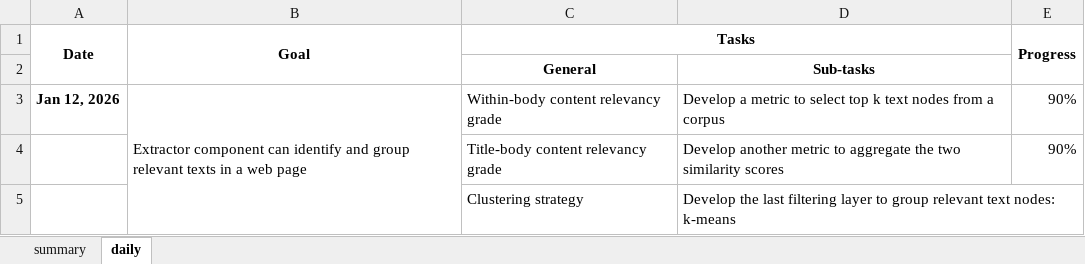
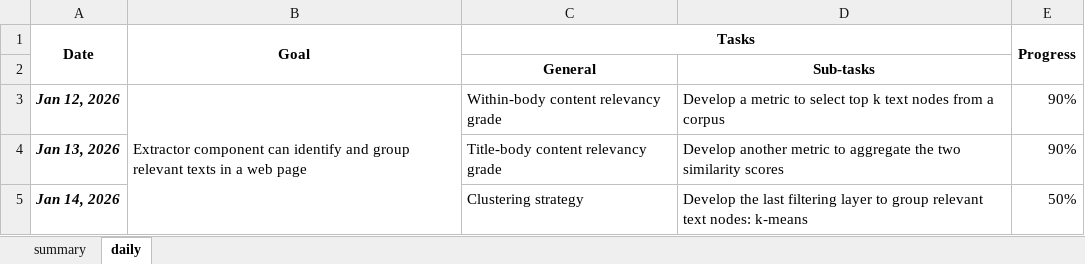
Before and after one commit to Excluv/web_scraper, an Excel workbook: scraper/project_diary.xlsx, sheet daily, drawn as a sheet; values as stored, in another font and other column widths than the file's, no borders; the diff names each change by its address in the sheet, - before the commit and + after, or states it on an @@ line.

```diff
--- a/scraper/project_diary.xlsx (sheet daily)
+++ b/scraper/project_diary.xlsx (sheet daily)
-A3 italic: off
+A3 italic: on
-A4 (Date): (empty)
+A4 (Date): Jan 13, 2026
-A5 (Date): (empty)
+A5 (Date): Jan 14, 2026
-E5 (Progress): (empty)
+E5 (Progress): 50%
```
Also changed, not shown: 2 other files.
